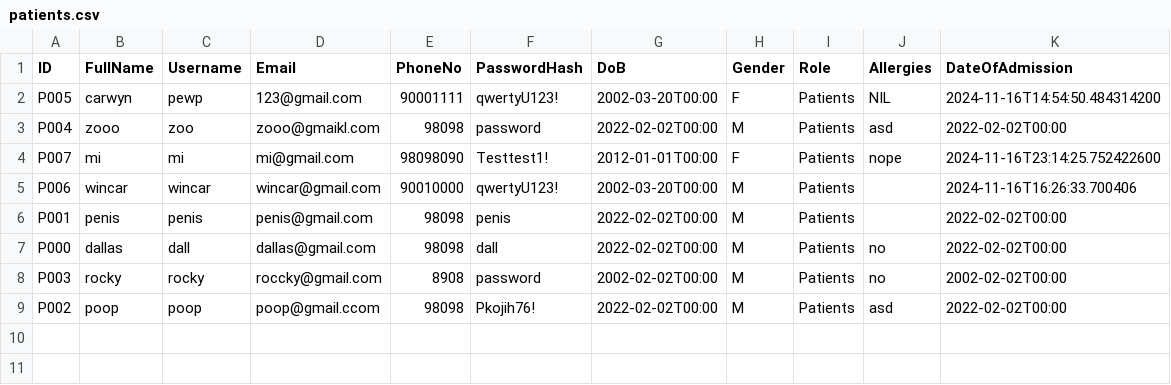
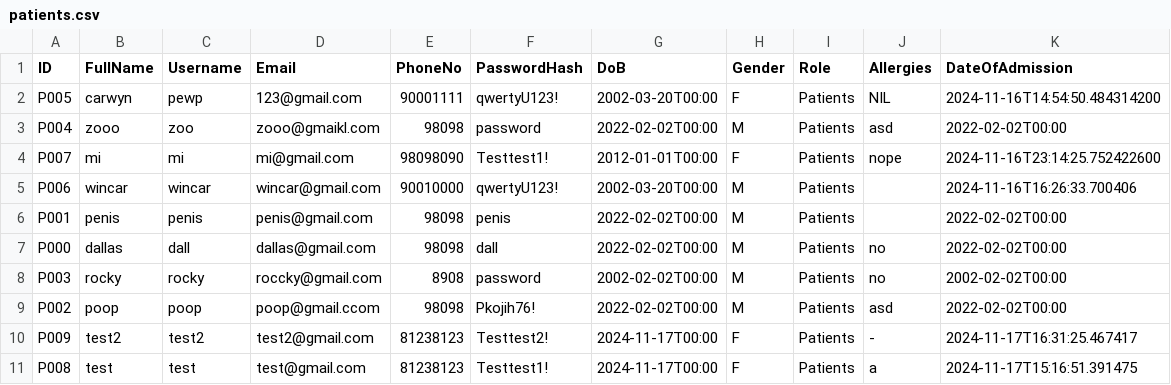
Before and after one commit to malcolmfong01/MalcolmsProject, a CSV file: src/repository/data/patients.csv, drawn as a sheet; the diff names each change by its address in the sheet, - before the commit and + after, or states it on an @@ line.

```diff
--- a/src/repository/data/patients.csv
+++ b/src/repository/data/patients.csv
+row 10: P009 | test2 | test2 | test2@gmail.com | 81238123 | Testtest2! | 2024-11-17T00:00 | F | Patients | - | 2024-11-17T16:31:25.467417
+row 11: P008 | test | test | test@gmail.com | 81238123 | Testtest1! | 2024-11-17T00:00 | F | Patients | a | 2024-11-17T15:16:51.391475
```
Also changed, not shown: src/repository/data/appointment_outcome_records.csv, src/repository/data/appointment_records.csv, 15 other files.
